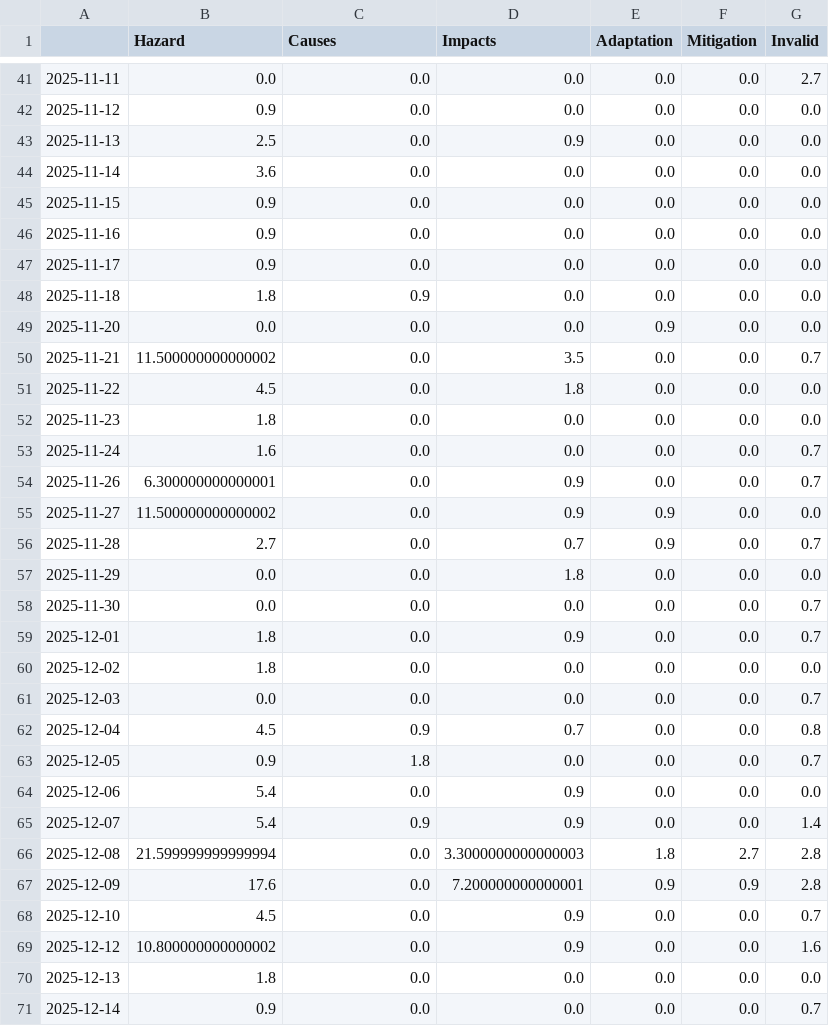
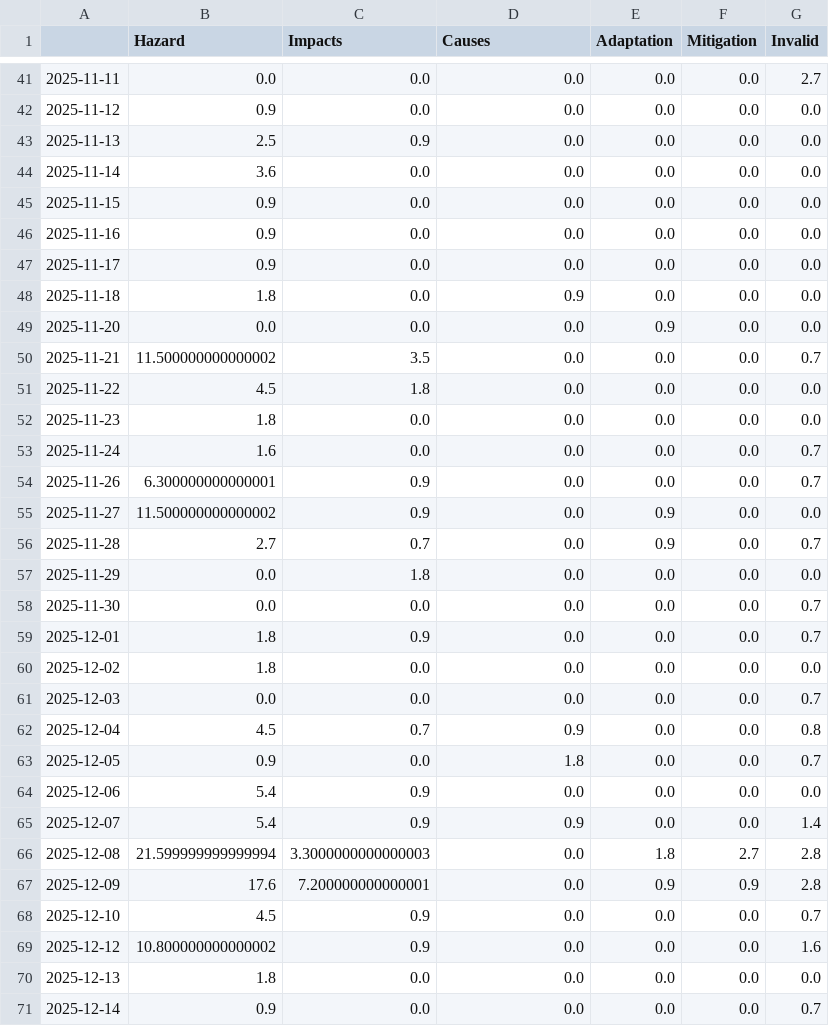
Before and after one commit to tg-news/EarthquakeIsComing, a CSV file: csv/topics_date.csv, drawn as a sheet; only a part is shown, gaps mark what is left out; the diff covers the shown part only.

```diff
--- a/csv/topics_date.csv
+++ b/csv/topics_date.csv
@@ -1 +1 @@
-,Hazard,Causes,Impacts,Adaptation,Mitigation,Invalid
+,Hazard,Impacts,Causes,Adaptation,Mitigation,Invalid
@@ -42,3 +42,3 @@
 2025-11-12,0.9,0.0,0.0,0.0,0.0,0.0
-2025-11-13,2.5,0.0,0.9,0.0,0.0,0.0
+2025-11-13,2.5,0.9,0.0,0.0,0.0,0.0
 2025-11-14,3.6,0.0,0.0,0.0,0.0,0.0
@@ -47,24 +47,24 @@
 2025-11-17,0.9,0.0,0.0,0.0,0.0,0.0
-2025-11-18,1.8,0.9,0.0,0.0,0.0,0.0
+2025-11-18,1.8,0.0,0.9,0.0,0.0,0.0
 2025-11-20,0.0,0.0,0.0,0.9,0.0,0.0
-2025-11-21,11.500000000000002,0.0,3.5,0.0,0.0,0.7
-2025-11-22,4.5,0.0,1.8,0.0,0.0,0.0
+2025-11-21,11.500000000000002,3.5,0.0,0.0,0.0,0.7
+2025-11-22,4.5,1.8,0.0,0.0,0.0,0.0
 2025-11-23,1.8,0.0,0.0,0.0,0.0,0.0
 2025-11-24,1.6,0.0,0.0,0.0,0.0,0.7
-2025-11-26,6.300000000000001,0.0,0.9,0.0,0.0,0.7
-2025-11-27,11.500000000000002,0.0,0.9,0.9,0.0,0.0
-2025-11-28,2.7,0.0,0.7,0.9,0.0,0.7
-2025-11-29,0.0,0.0,1.8,0.0,0.0,0.0
+2025-11-26,6.300000000000001,0.9,0.0,0.0,0.0,0.7
+2025-11-27,11.500000000000002,0.9,0.0,0.9,0.0,0.0
+2025-11-28,2.7,0.7,0.0,0.9,0.0,0.7
+2025-11-29,0.0,1.8,0.0,0.0,0.0,0.0
 2025-11-30,0.0,0.0,0.0,0.0,0.0,0.7
-2025-12-01,1.8,0.0,0.9,0.0,0.0,0.7
+2025-12-01,1.8,0.9,0.0,0.0,0.0,0.7
 2025-12-02,1.8,0.0,0.0,0.0,0.0,0.0
 2025-12-03,0.0,0.0,0.0,0.0,0.0,0.7
-2025-12-04,4.5,0.9,0.7,0.0,0.0,0.8
-2025-12-05,0.9,1.8,0.0,0.0,0.0,0.7
-2025-12-06,5.4,0.0,0.9,0.0,0.0,0.0
+2025-12-04,4.5,0.7,0.9,0.0,0.0,0.8
+2025-12-05,0.9,0.0,1.8,0.0,0.0,0.7
+2025-12-06,5.4,0.9,0.0,0.0,0.0,0.0
 2025-12-07,5.4,0.9,0.9,0.0,0.0,1.4
-2025-12-08,21.599999999999994,0.0,3.3000000000000003,1.8,2.7,2.8
-2025-12-09,17.6,0.0,7.200000000000001,0.9,0.9,2.8
-2025-12-10,4.5,0.0,0.9,0.0,0.0,0.7
-2025-12-12,10.800000000000002,0.0,0.9,0.0,0.0,1.6
+2025-12-08,21.599999999999994,3.3000000000000003,0.0,1.8,2.7,2.8
+2025-12-09,17.6,7.200000000000001,0.0,0.9,0.9,2.8
+2025-12-10,4.5,0.9,0.0,0.0,0.0,0.7
+2025-12-12,10.800000000000002,0.9,0.0,0.0,0.0,1.6
 2025-12-13,1.8,0.0,0.0,0.0,0.0,0.0
```
Also changed, not shown: 110 edited cells elsewhere in this file, 8 other files.
